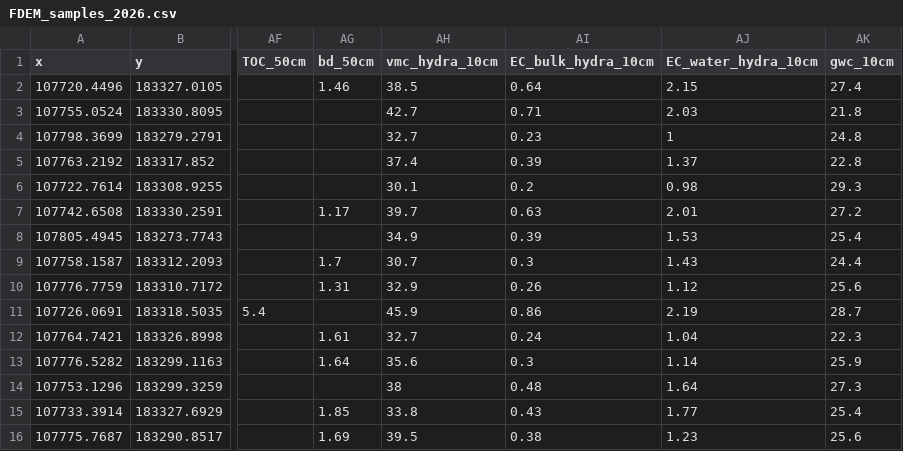
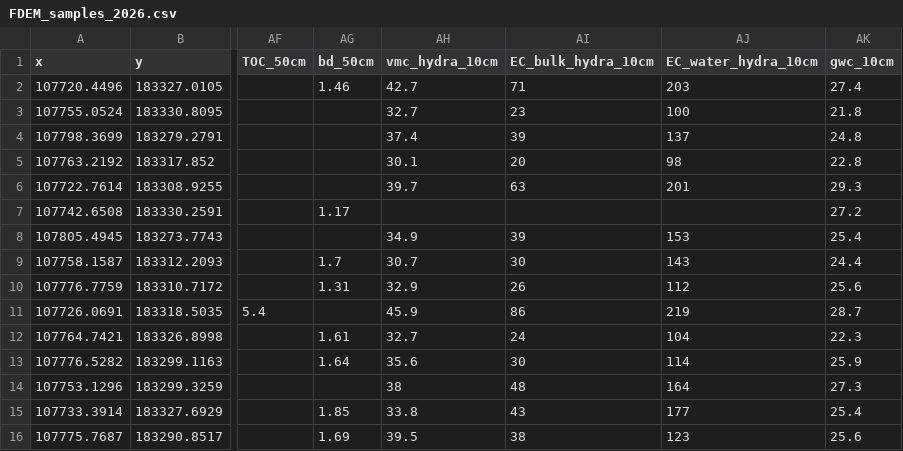
Before and after one commit to SENSE-EDU/I002658A_ESS, a CSV file: Data/Survey2026/FDEM_samples_2026.csv, drawn as a sheet; only a part is shown, gaps mark what is left out; the diff names each change by its address in the sheet, - before the commit and + after, or states it on an @@ line.

Commit message:
HydraGO data correction

```diff
--- a/Data/Survey2026/FDEM_samples_2026.csv
+++ b/Data/Survey2026/FDEM_samples_2026.csv
-AH2 (vmc_hydra_10cm): 38.5
+AH2 (vmc_hydra_10cm): 42.7
-AI2 (EC_bulk_hydra_10cm): 0.64
+AI2 (EC_bulk_hydra_10cm): 71
-AJ2 (EC_water_hydra_10cm): 2.15
+AJ2 (EC_water_hydra_10cm): 203
-AH3 (vmc_hydra_10cm): 42.7
+AH3 (vmc_hydra_10cm): 32.7
-AI3 (EC_bulk_hydra_10cm): 0.71
+AI3 (EC_bulk_hydra_10cm): 23
-AJ3 (EC_water_hydra_10cm): 2.03
+AJ3 (EC_water_hydra_10cm): 100
-AH4 (vmc_hydra_10cm): 32.7
+AH4 (vmc_hydra_10cm): 37.4
-AI4 (EC_bulk_hydra_10cm): 0.23
+AI4 (EC_bulk_hydra_10cm): 39
-AJ4 (EC_water_hydra_10cm): 1
+AJ4 (EC_water_hydra_10cm): 137
-AH5 (vmc_hydra_10cm): 37.4
+AH5 (vmc_hydra_10cm): 30.1
-AI5 (EC_bulk_hydra_10cm): 0.39
+AI5 (EC_bulk_hydra_10cm): 20
-AJ5 (EC_water_hydra_10cm): 1.37
+AJ5 (EC_water_hydra_10cm): 98
-AH6 (vmc_hydra_10cm): 30.1
+AH6 (vmc_hydra_10cm): 39.7
-AI6 (EC_bulk_hydra_10cm): 0.2
+AI6 (EC_bulk_hydra_10cm): 63
-AJ6 (EC_water_hydra_10cm): 0.98
+AJ6 (EC_water_hydra_10cm): 201
-AH7 (vmc_hydra_10cm): 39.7
+AH7 (vmc_hydra_10cm): (empty)
-AI7 (EC_bulk_hydra_10cm): 0.63
+AI7 (EC_bulk_hydra_10cm): (empty)
-AJ7 (EC_water_hydra_10cm): 2.01
+AJ7 (EC_water_hydra_10cm): (empty)
-AI8 (EC_bulk_hydra_10cm): 0.39
+AI8 (EC_bulk_hydra_10cm): 39
-AJ8 (EC_water_hydra_10cm): 1.53
+AJ8 (EC_water_hydra_10cm): 153
-AI9 (EC_bulk_hydra_10cm): 0.3
+AI9 (EC_bulk_hydra_10cm): 30
-AJ9 (EC_water_hydra_10cm): 1.43
+AJ9 (EC_water_hydra_10cm): 143
-AI10 (EC_bulk_hydra_10cm): 0.26
+AI10 (EC_bulk_hydra_10cm): 26
-AJ10 (EC_water_hydra_10cm): 1.12
+AJ10 (EC_water_hydra_10cm): 112
-AI11 (EC_bulk_hydra_10cm): 0.86
+AI11 (EC_bulk_hydra_10cm): 86
-AJ11 (EC_water_hydra_10cm): 2.19
+AJ11 (EC_water_hydra_10cm): 219
-AI12 (EC_bulk_hydra_10cm): 0.24
+AI12 (EC_bulk_hydra_10cm): 24
-AJ12 (EC_water_hydra_10cm): 1.04
+AJ12 (EC_water_hydra_10cm): 104
-AI13 (EC_bulk_hydra_10cm): 0.3
+AI13 (EC_bulk_hydra_10cm): 30
-AJ13 (EC_water_hydra_10cm): 1.14
+AJ13 (EC_water_hydra_10cm): 114
-AI14 (EC_bulk_hydra_10cm): 0.48
+AI14 (EC_bulk_hydra_10cm): 48
-AJ14 (EC_water_hydra_10cm): 1.64
+AJ14 (EC_water_hydra_10cm): 164
-AI15 (EC_bulk_hydra_10cm): 0.43
+AI15 (EC_bulk_hydra_10cm): 43
-AJ15 (EC_water_hydra_10cm): 1.77
+AJ15 (EC_water_hydra_10cm): 177
-AI16 (EC_bulk_hydra_10cm): 0.38
+AI16 (EC_bulk_hydra_10cm): 38
-AJ16 (EC_water_hydra_10cm): 1.23
+AJ16 (EC_water_hydra_10cm): 123
```
